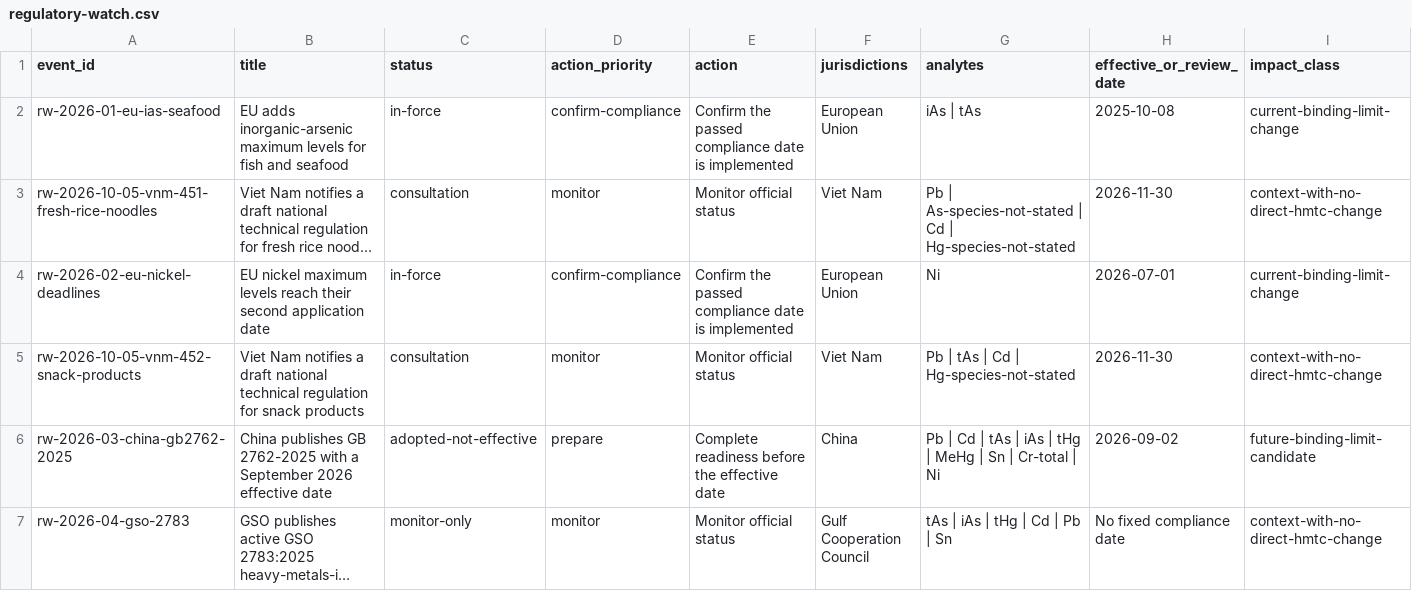
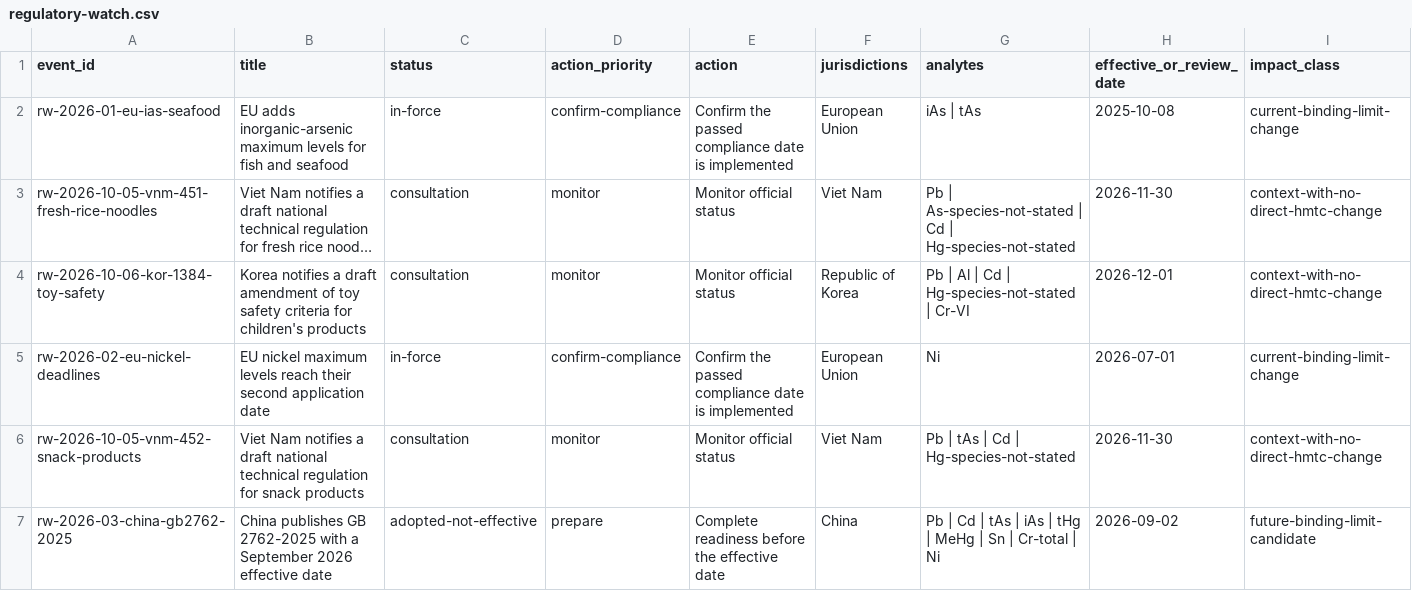
Before and after one commit to paleofoundation/heavymetalcertified, a CSV file: content/static/data/regulatory-watch.csv, drawn as a sheet; only a part is shown; the shorter side is filled out with more unchanged rows; long unchanged cells end in …; rows hold the shown columns only; the diff names each change by its address in the sheet, - before the commit and + after, or states it on an @@ line.

```diff
--- a/content/static/data/regulatory-watch.csv
+++ b/content/static/data/regulatory-watch.csv
+row 4: rw-2026-10-06-kor-1384-toy-safety | Korea notifies a draft amendment of toy safety criteria for children's products | consultation | monitor | Monitor official status | Republic of Korea | Pb | Al | Cd | Hg-species-not-stated | Cr-VI | 2026-12-01 | context-with-no-direct-hmtc-change
```
Also changed, not shown: 7 other files.
